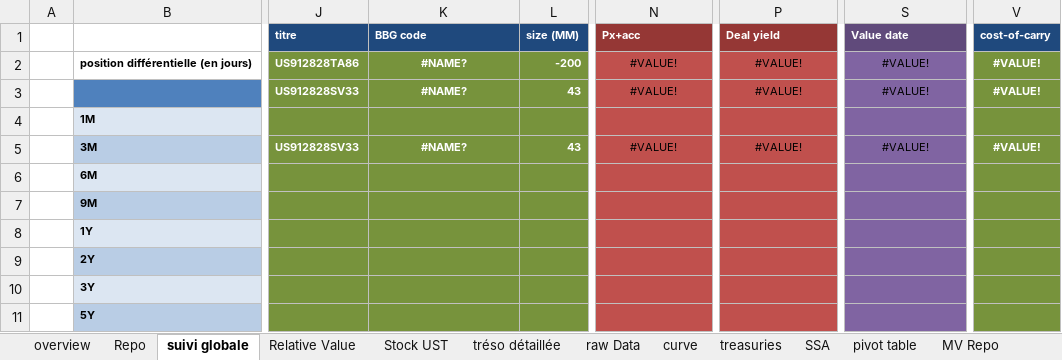
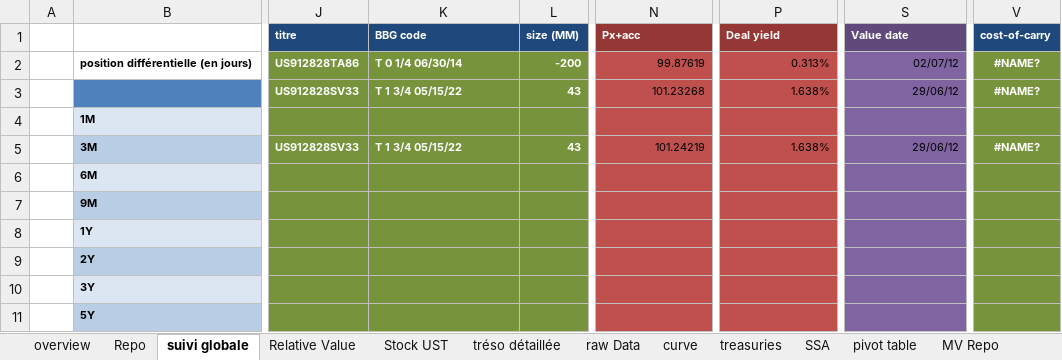
Before and after one commit to vermosen/xlObjectTools, an Excel workbook: workbooks/trading_workbook.xlsm, sheet suivi globale, drawn as a sheet; only a part is shown, gaps mark what is left out; values as stored, in another font and other column widths than the file's, no borders; charts and pictures not drawn; the diff names each change by its address in the sheet, - before the commit and + after, or states it on an @@ line.

```diff
--- a/workbooks/trading_workbook.xlsm (sheet suivi globale)
+++ b/workbooks/trading_workbook.xlsm (sheet suivi globale)
-K2 (BBG code): #NAME?
+K2 (BBG code): T 0 1/4 06/30/14
-K2:K3 alignment: center
+K2:K3 alignment: left
-N2 (Px+acc): #VALUE!
+N2 (Px+acc): 99.87619
-N2:N3 alignment: center
+N2:N3 alignment: right
-P2 (Deal yield): #VALUE!
+P2 (Deal yield): 0.313%
-P2:P3 alignment: center
+P2:P3 alignment: right
-S2 (Value date): #VALUE!
+S2 (Value date): 02/07/12
-S2:S3 alignment: center
+S2:S3 alignment: right
-V2:V3 (cost-of-carry): #VALUE!
+V2:V3 (cost-of-carry): #NAME?
-K3 (BBG code): #NAME?
+K3 (BBG code): T 1 3/4 05/15/22
-N3 (Px+acc): #VALUE!
+N3 (Px+acc): 101.23268
-P3 (Deal yield): #VALUE!
+P3 (Deal yield): 1.638%
-S3 (Value date): #VALUE!
+S3 (Value date): 29/06/12
-K5 (BBG code): #NAME?
+K5 (BBG code): T 1 3/4 05/15/22
-K5 alignment: center
+K5 alignment: left
-N5 (Px+acc): #VALUE!
+N5 (Px+acc): 101.24219
-N5 alignment: center
+N5 alignment: right
-P5 (Deal yield): #VALUE!
+P5 (Deal yield): 1.638%
-P5 alignment: center
+P5 alignment: right
-S5 (Value date): #VALUE!
+S5 (Value date): 29/06/12
-S5 alignment: center
+S5 alignment: right
-V5 (cost-of-carry): #VALUE!
+V5 (cost-of-carry): #NAME?
```
Also changed, not shown: sheet treasuries, sheet Repo, sheet curve, sheet SSA, sheet MV Repo, sheet overview, charts or pictures, 10 other files.
